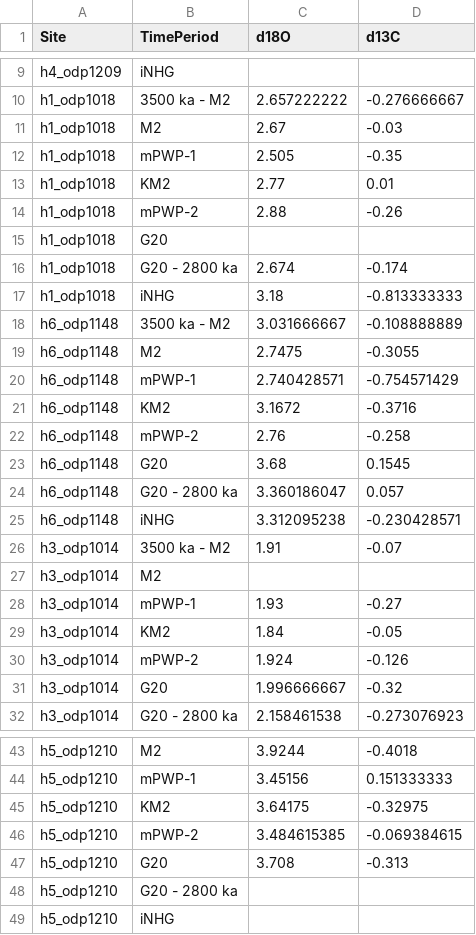
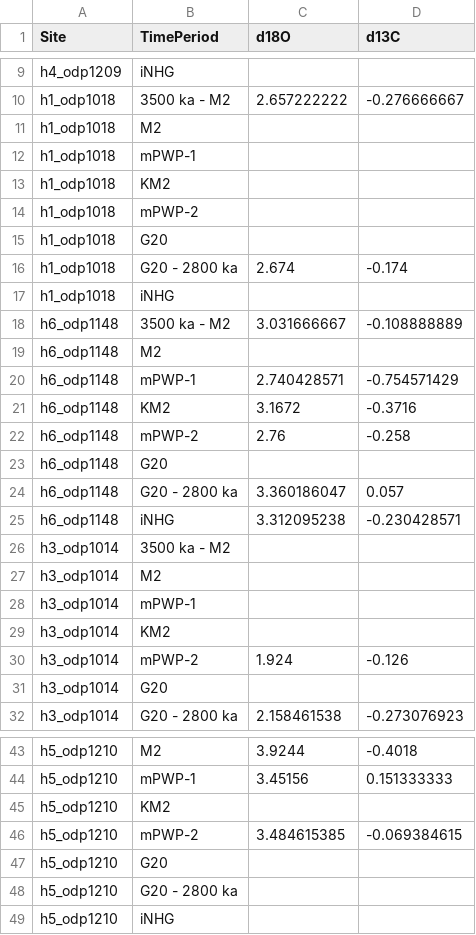
Before and after one commit to FmDG/PlioPacTMmodel, a CSV file: data/prism_data.csv, drawn as a sheet; only a part is shown, gaps mark what is left out; the diff covers the shown part only.

```diff
--- a/data/prism_data.csv
+++ b/data/prism_data.csv
@@ -10,11 +10,11 @@ h4_odp1209,iNHG,,
 h1_odp1018,3500 ka - M2,2.657222222,-0.276666667
-h1_odp1018,M2,2.67,-0.03
-h1_odp1018,mPWP-1,2.505,-0.35
-h1_odp1018,KM2,2.77,0.01
-h1_odp1018,mPWP-2,2.88,-0.26
+h1_odp1018,M2,,
+h1_odp1018,mPWP-1,,
+h1_odp1018,KM2,,
+h1_odp1018,mPWP-2,,
 h1_odp1018,G20,,
 h1_odp1018,G20 - 2800 ka,2.674,-0.174
-h1_odp1018,iNHG,3.18,-0.813333333
+h1_odp1018,iNHG,,
 h6_odp1148,3500 ka - M2,3.031666667,-0.108888889
-h6_odp1148,M2,2.7475,-0.3055
+h6_odp1148,M2,,
 h6_odp1148,mPWP-1,2.740428571,-0.754571429
@@ -22,11 +22,11 @@ h6_odp1148,KM2,3.1672,-0.3716
 h6_odp1148,mPWP-2,2.76,-0.258
-h6_odp1148,G20,3.68,0.1545
+h6_odp1148,G20,,
 h6_odp1148,G20 - 2800 ka,3.360186047,0.057
 h6_odp1148,iNHG,3.312095238,-0.230428571
-h3_odp1014,3500 ka - M2,1.91,-0.07
+h3_odp1014,3500 ka - M2,,
 h3_odp1014,M2,,
-h3_odp1014,mPWP-1,1.93,-0.27
-h3_odp1014,KM2,1.84,-0.05
+h3_odp1014,mPWP-1,,
+h3_odp1014,KM2,,
 h3_odp1014,mPWP-2,1.924,-0.126
-h3_odp1014,G20,1.996666667,-0.32
+h3_odp1014,G20,,
 h3_odp1014,G20 - 2800 ka,2.158461538,-0.273076923
@@ -44,5 +44,5 @@ h5_odp1210,M2,3.9244,-0.4018
 h5_odp1210,mPWP-1,3.45156,0.151333333
-h5_odp1210,KM2,3.64175,-0.32975
+h5_odp1210,KM2,,
 h5_odp1210,mPWP-2,3.484615385,-0.069384615
-h5_odp1210,G20,3.708,-0.313
+h5_odp1210,G20,,
 h5_odp1210,G20 - 2800 ka,,
```
Also changed, not shown: 34 edited cells elsewhere in this file, 14 other files.
